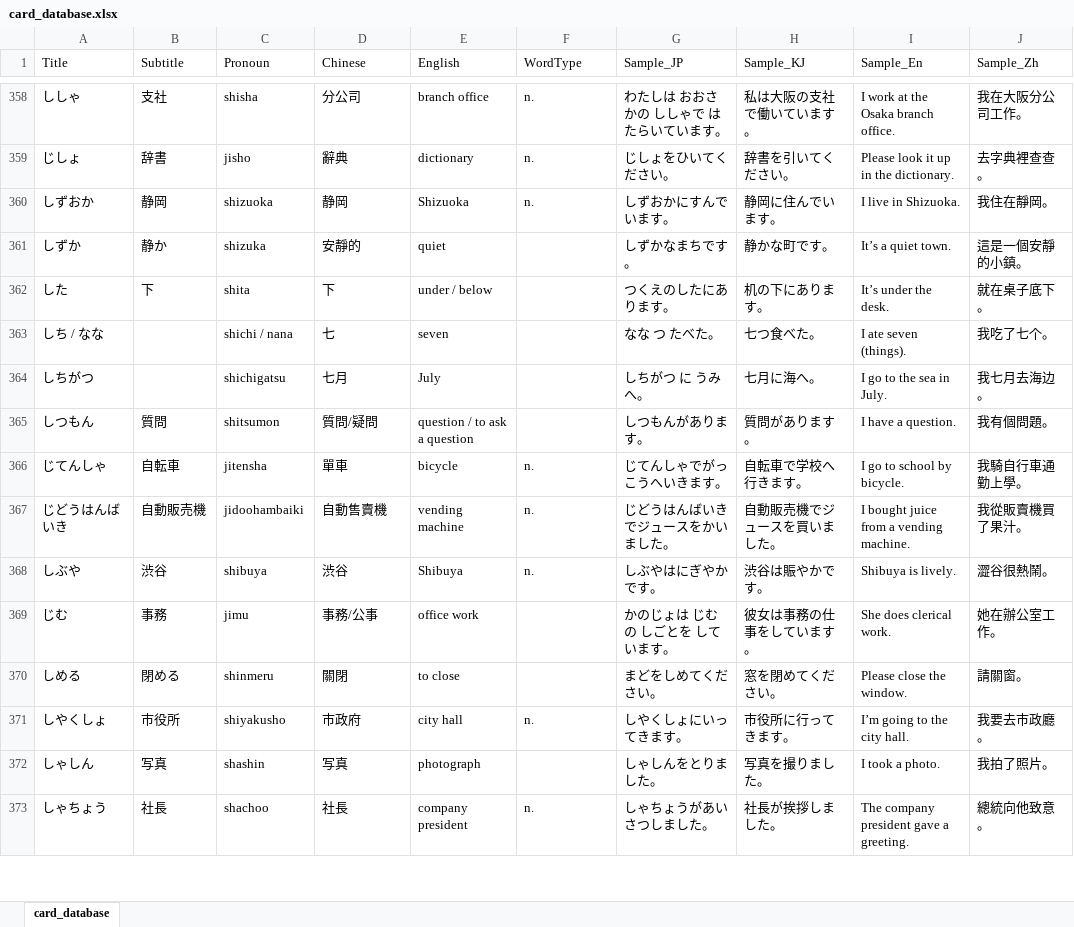
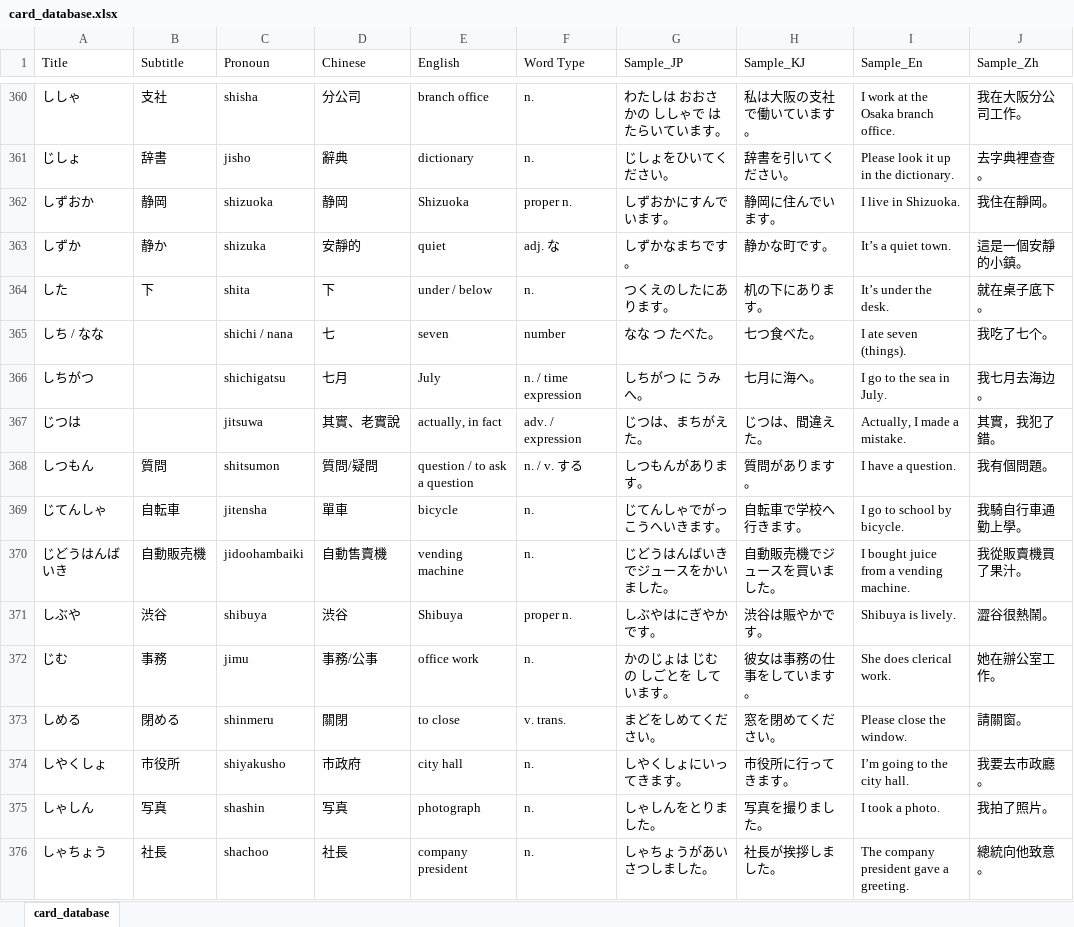
Before and after one commit to mice2maze/FlashCard, an Excel workbook: assets/data/card_database.xlsx, sheet card_database, drawn as a sheet; only a part is shown, gaps mark what is left out; values as stored, in another font and other column widths than the file's, no borders; addresses are those after the commit; the diff covers the shown part only; the diff names each change by its address in the sheet, - before the commit and + after, or states it on an @@ line.

```diff
--- a/assets/data/card_database.xlsx (sheet card_database)
+++ b/assets/data/card_database.xlsx (sheet card_database)
-F1: WordType
+F1: Word Type
-F362 (Word Type): n.
+F362 (Word Type): proper n.
-F363 (Word Type): (empty)
+F363 (Word Type): adj. な
-F364 (Word Type): (empty)
+F364 (Word Type): n.
-F365 (Word Type): (empty)
+F365 (Word Type): number
-F366 (Word Type): (empty)
+F366 (Word Type): n. / time expression
+row 367: じつは |  | jitsuwa | 其實、老實說 | actually, in fact | adv. / expression | じつは、まちがえた。 | じつは、間違えた。 | Actually, I made a mistake. | 其實，我犯了錯。
-F368 (Word Type): (empty)
+F368 (Word Type): n. / v. する
-F371 (Word Type): n.
+F371 (Word Type): proper n.
-F372 (Word Type): (empty)
+F372 (Word Type): n.
-F373 (Word Type): (empty)
+F373 (Word Type): v. trans.
-F375 (Word Type): (empty)
+F375 (Word Type): n.
```
Also changed, not shown: 27 added rows, 28 removed rows and 654 edited cells elsewhere in this sheet, formulas that keep their value, 7 other files.
